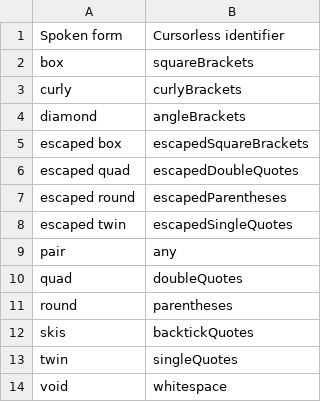
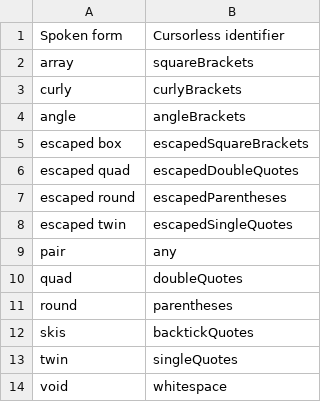
Before and after one commit to Kn0rk/talon-grammar, a CSV file: cursorless-settings/paired_delimiters.csv, drawn as a sheet.

```diff
--- a/cursorless-settings/paired_delimiters.csv
+++ b/cursorless-settings/paired_delimiters.csv
@@ -1,5 +1,5 @@
 Spoken form, Cursorless identifier
-box, squareBrackets
+array, squareBrackets
 curly, curlyBrackets
-diamond, angleBrackets
+angle, angleBrackets
 escaped box, escapedSquareBrackets
```
Also changed, not shown: 24 other files.
